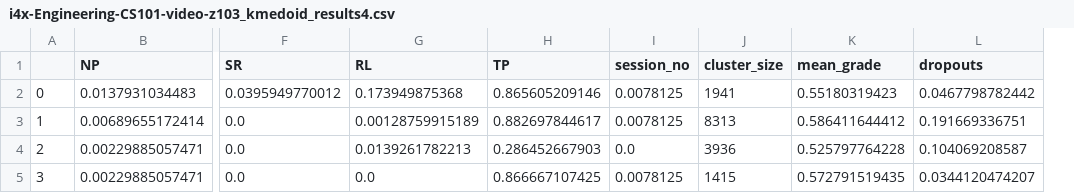
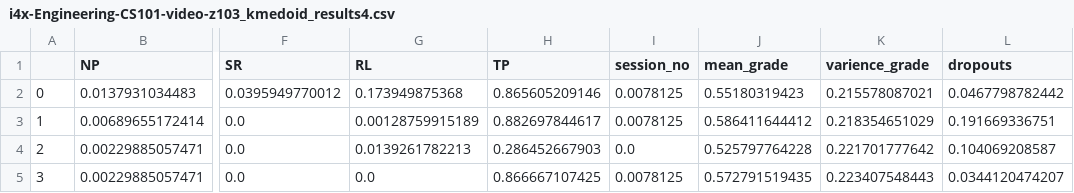
Before and after one commit to thiliniperera/MOOCers, a CSV file: MOOCers Clickstream/Clustering/results/i4x-Engineering-CS101-video-z103_kmedoid_results4.csv, drawn as a sheet; only a part is shown, gaps mark what is left out; removed rows and columns are numbered as before the commit, all else as after; the diff names each change by its address in the sheet, - before the commit and + after, or states it on an @@ line.

Commit message:
results correlations

```diff
--- a/MOOCers Clickstream/Clustering/results/i4x-Engineering-CS101-video-z103_kmedoid_results4.csv
+++ b/MOOCers Clickstream/Clustering/results/i4x-Engineering-CS101-video-z103_kmedoid_results4.csv
-column J (cluster_size), rows 2-5: 1941 | 8313 | 3936 | 1415
+column K (varience_grade), rows 2-5: 0.215578087021 | 0.218354651029 | 0.221701777642 | 0.223407548443
```
Also changed, not shown: MOOCers Clickstream/Clustering/results/i4x-Engineering-CS101-video-z57_kmedoid_results3.csv, 9 other files.
